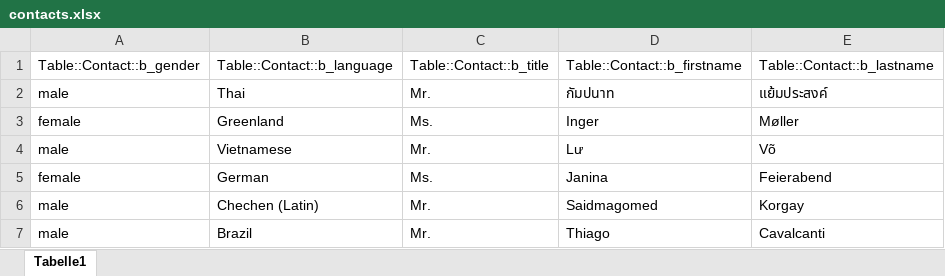
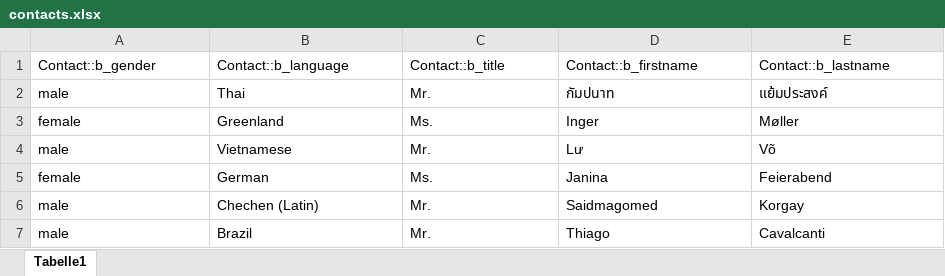
Before and after one commit to fmgarage/fx-reports, an Excel workbook: examples/simple-header/contacts.xlsx, sheet Tabelle1, drawn as a sheet; only a part is shown; values as stored, in another font and other column widths than the file's, no borders; removed rows and columns are numbered as before the commit, all else as after; the diff names each change by its address in the sheet, - before the commit and + after, or states it on an @@ line.

Commit message:
Update contacts.xlsx

```diff
--- a/examples/simple-header/contacts.xlsx (sheet Tabelle1)
+++ b/examples/simple-header/contacts.xlsx (sheet Tabelle1)
-row 1: Table::Contact::b_gender | Table::Contact::b_language | Table::Contact::b_title | Table::Contact::b_firstname | Table::Contact::b_lastname
+row 1: Contact::b_gender | Contact::b_language | Contact::b_title | Contact::b_firstname | Contact::b_lastname
```
